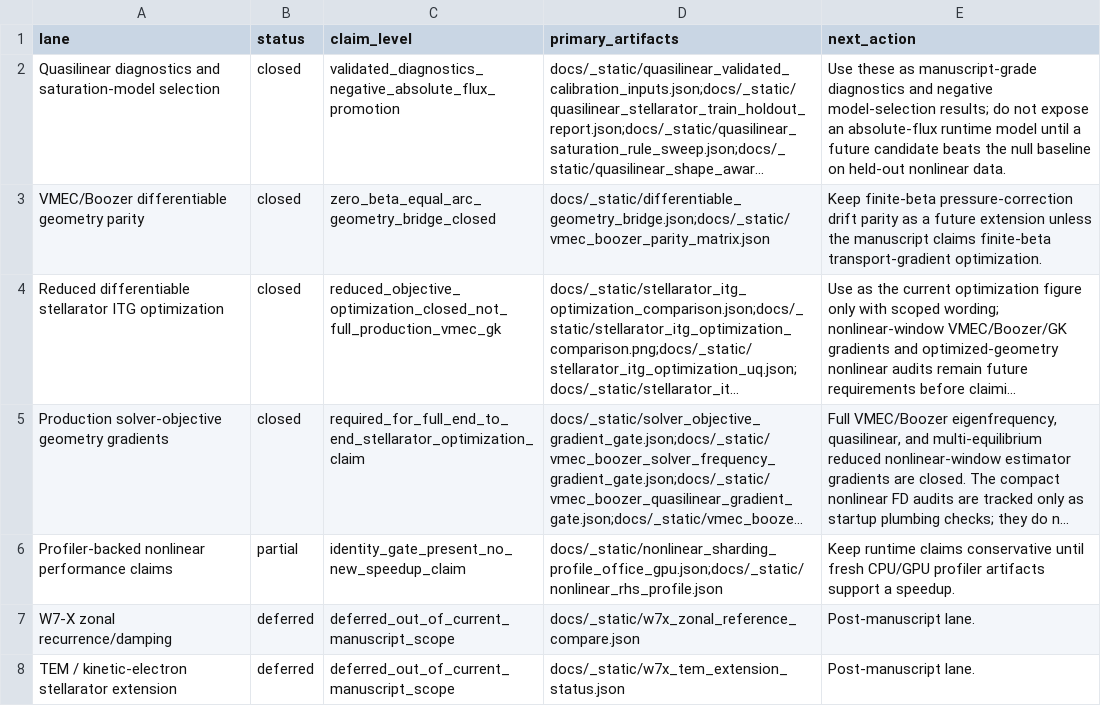
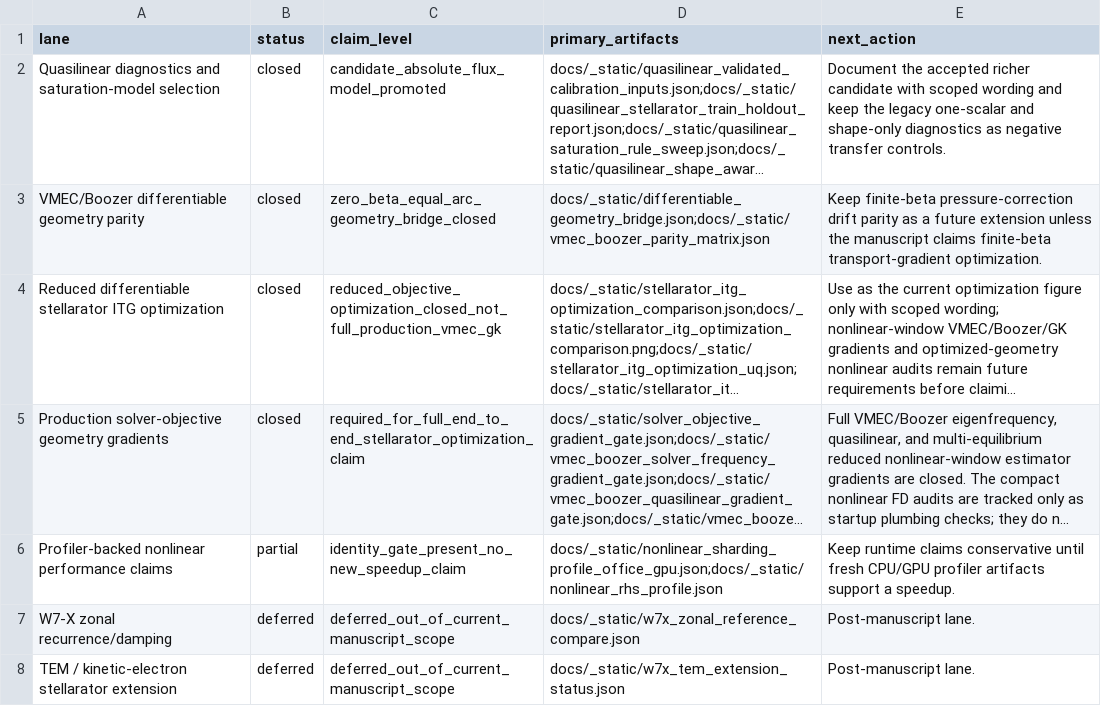
Before and after one commit to uwplasma/SPECTRAX-GK, a CSV file: docs/_static/manuscript_readiness_status.csv, drawn as a sheet; long unchanged cells end in …; the diff names each change by its address in the sheet, - before the commit and + after, or states it on an @@ line.

Commit message:
Promote quasilinear spectral-envelope candidate

```diff
--- a/docs/_static/manuscript_readiness_status.csv
+++ b/docs/_static/manuscript_readiness_status.csv
-C2 (claim_level): validated_diagnostics_negative_absolute_flux_promotion
+C2 (claim_level): candidate_absolute_flux_model_promoted
-E2 (next_action): Use these as manuscript-grade diagnostics and negative model-selection results; do not expose an absolute-flux runtime model until a future candidate beats the null baseline on held-out nonlinear data.
+E2 (next_action): Document the accepted richer candidate with scoped wording and keep the legacy one-scalar and shape-only diagnostics as negative transfer controls.
```
Also changed, not shown: docs/_static/open_research_lane_status.csv, 19 other files.
